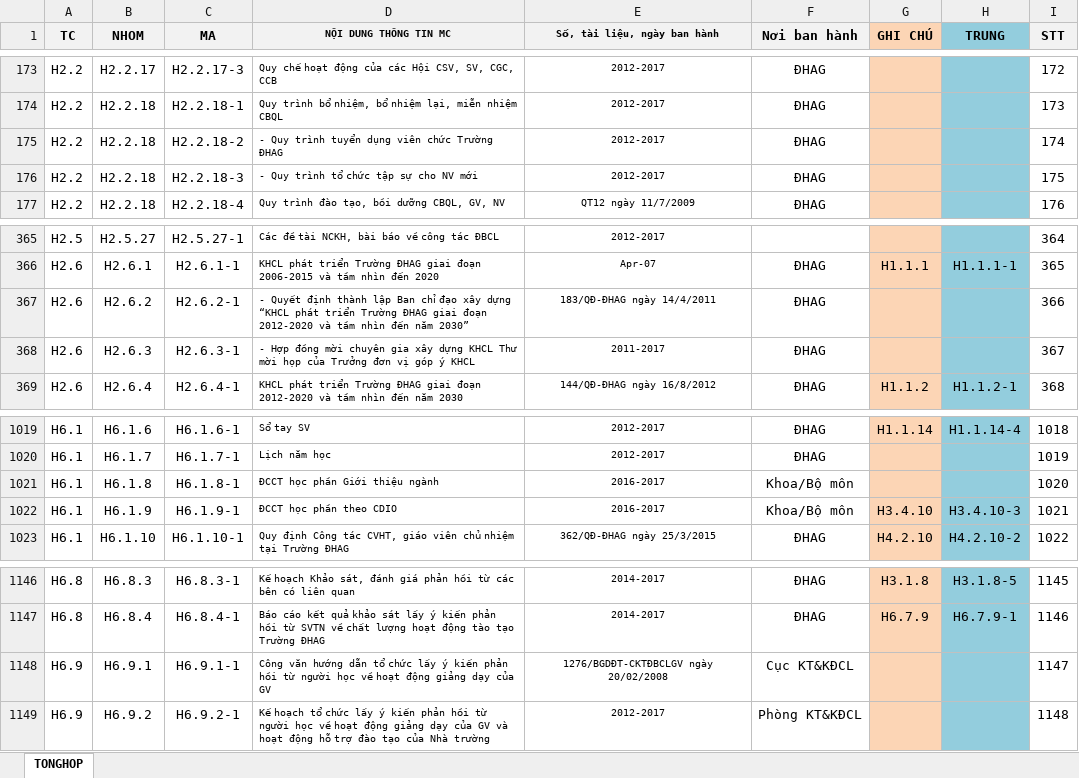
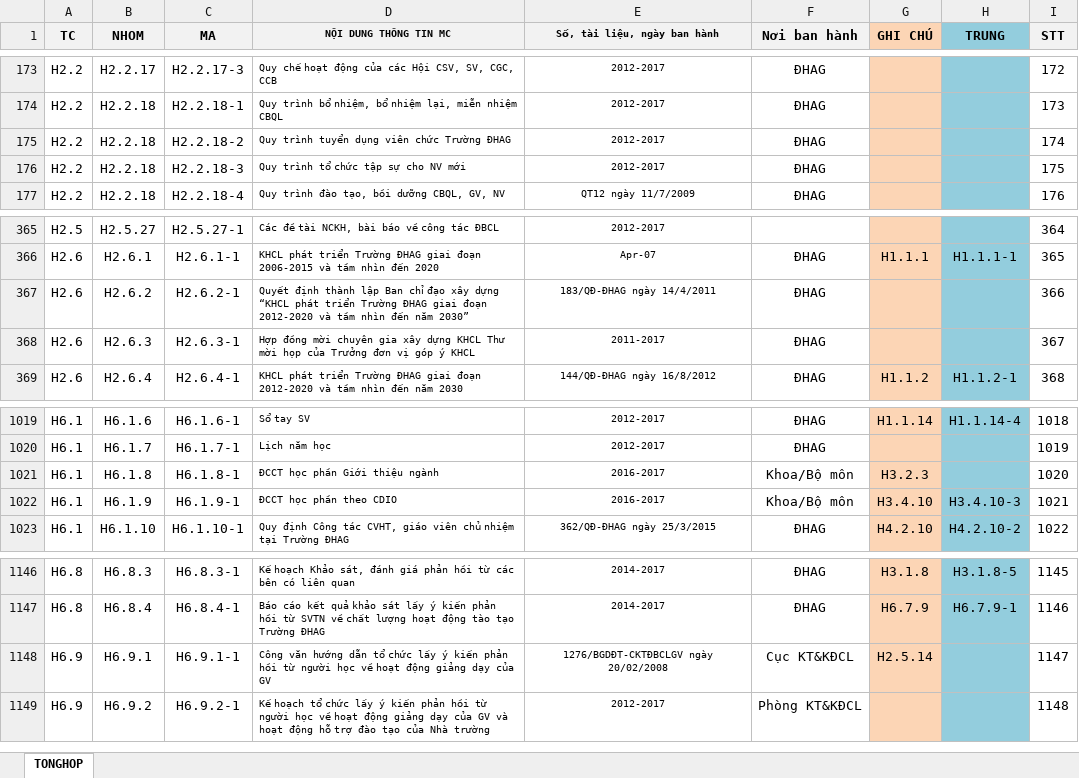
Before and after one commit to trungminhphan/hsmc, an Excel workbook: import/minhchung.xlsx, sheet TONGHOP, drawn as a sheet; only a part is shown, gaps mark what is left out; values as stored, in another font and other column widths than the file's, no borders; conditional formats not drawn; the diff covers the shown part only; the diff names each change by its address in the sheet, - before the commit and + after, or states it on an @@ line.

```diff
--- a/import/minhchung.xlsx (sheet TONGHOP)
+++ b/import/minhchung.xlsx (sheet TONGHOP)
-D175 (NỘI DUNG THÔNG TIN MC): - Quy trình tuyển dụng viên chức Trường ĐHAG
+D175 (NỘI DUNG THÔNG TIN MC): Quy trình tuyển dụng viên chức Trường ĐHAG
-D176 (NỘI DUNG THÔNG TIN MC): - Quy trình tổ chức tập sự cho NV mới
+D176 (NỘI DUNG THÔNG TIN MC): Quy trình tổ chức tập sự cho NV mới
-D367 (NỘI DUNG THÔNG TIN MC): - Quyết định…
+D367 (NỘI DUNG THÔNG TIN MC): Quyết định…
-D368 (NỘI DUNG THÔNG TIN MC): - Hợp đồng…
+D368 (NỘI DUNG THÔNG TIN MC): Hợp đồng…
-G1021 (GHI CHÚ): (empty)
+G1021 (GHI CHÚ): H3.2.3
-G1148 (GHI CHÚ): (empty)
+G1148 (GHI CHÚ): H2.5.14
```
Also changed, not shown: 39 edited cells and cell formats elsewhere in this sheet, 8 other files.
